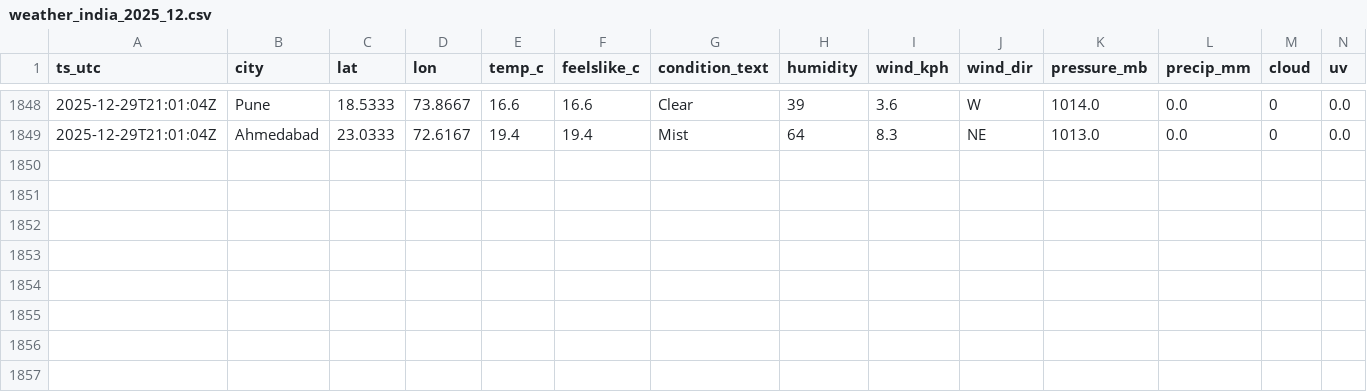
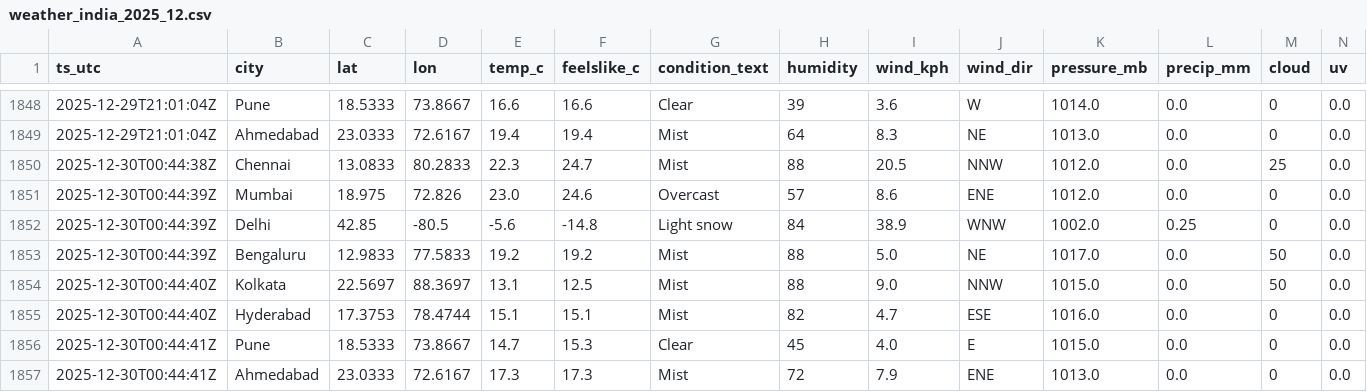
Before and after one commit to anwarmohammedbasha/weather-api-fetch, a CSV file: data/weather_india_2025_12.csv, drawn as a sheet; only a part is shown, gaps mark what is left out; rows hold the shown columns only; the diff names each change by its address in the sheet, - before the commit and + after, or states it on an @@ line.

```diff
--- a/data/weather_india_2025_12.csv
+++ b/data/weather_india_2025_12.csv
+row 1850: 2025-12-30T00:44:38Z | Chennai | 13.0833 | 80.2833 | 22.3 | 24.7 | Mist | 88 | 20.5 | NNW | 1012.0 | 0.0 | 25 | 0.0
+row 1851: 2025-12-30T00:44:39Z | Mumbai | 18.975 | 72.826 | 23.0 | 24.6 | Overcast | 57 | 8.6 | ENE | 1012.0 | 0.0 | 0 | 0.0
+row 1852: 2025-12-30T00:44:39Z | Delhi | 42.85 | -80.5 | -5.6 | -14.8 | Light snow | 84 | 38.9 | WNW | 1002.0 | 0.25 | 0 | 0.0
+row 1853: 2025-12-30T00:44:39Z | Bengaluru | 12.9833 | 77.5833 | 19.2 | 19.2 | Mist | 88 | 5.0 | NE | 1017.0 | 0.0 | 50 | 0.0
+row 1854: 2025-12-30T00:44:40Z | Kolkata | 22.5697 | 88.3697 | 13.1 | 12.5 | Mist | 88 | 9.0 | NNW | 1015.0 | 0.0 | 50 | 0.0
+row 1855: 2025-12-30T00:44:40Z | Hyderabad | 17.3753 | 78.4744 | 15.1 | 15.1 | Mist | 82 | 4.7 | ESE | 1016.0 | 0.0 | 0 | 0.0
+row 1856: 2025-12-30T00:44:41Z | Pune | 18.5333 | 73.8667 | 14.7 | 15.3 | Clear | 45 | 4.0 | E | 1015.0 | 0.0 | 0 | 0.0
+row 1857: 2025-12-30T00:44:41Z | Ahmedabad | 23.0333 | 72.6167 | 17.3 | 17.3 | Mist | 72 | 7.9 | ENE | 1013.0 | 0.0 | 0 | 0.0
```
Also changed, not shown: 8 other files.
